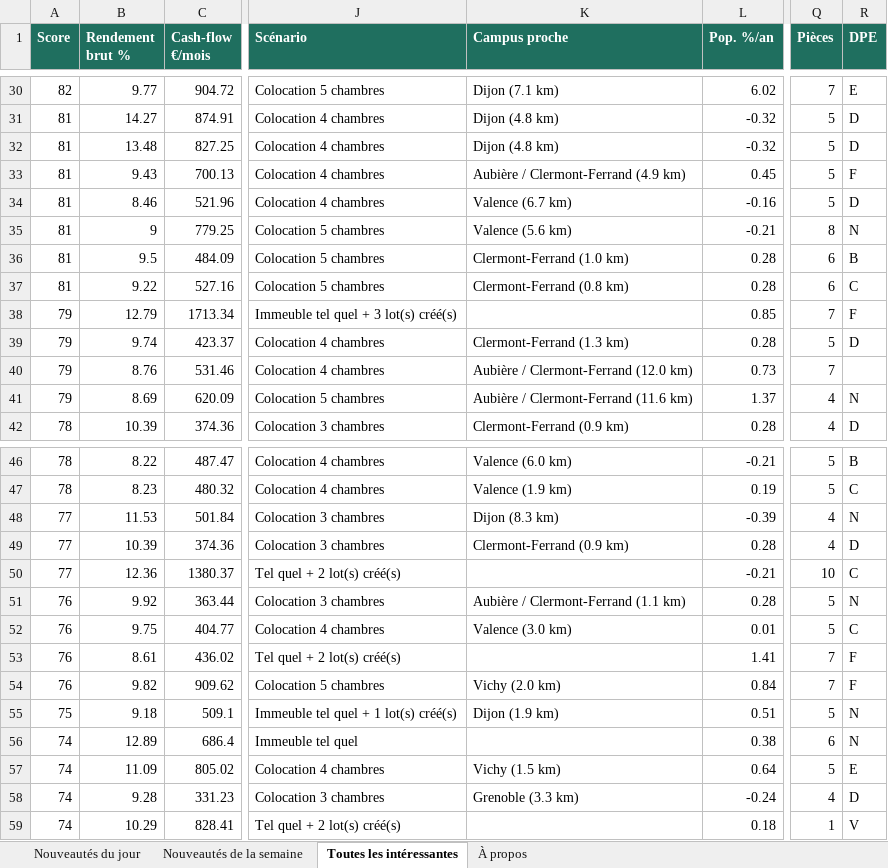
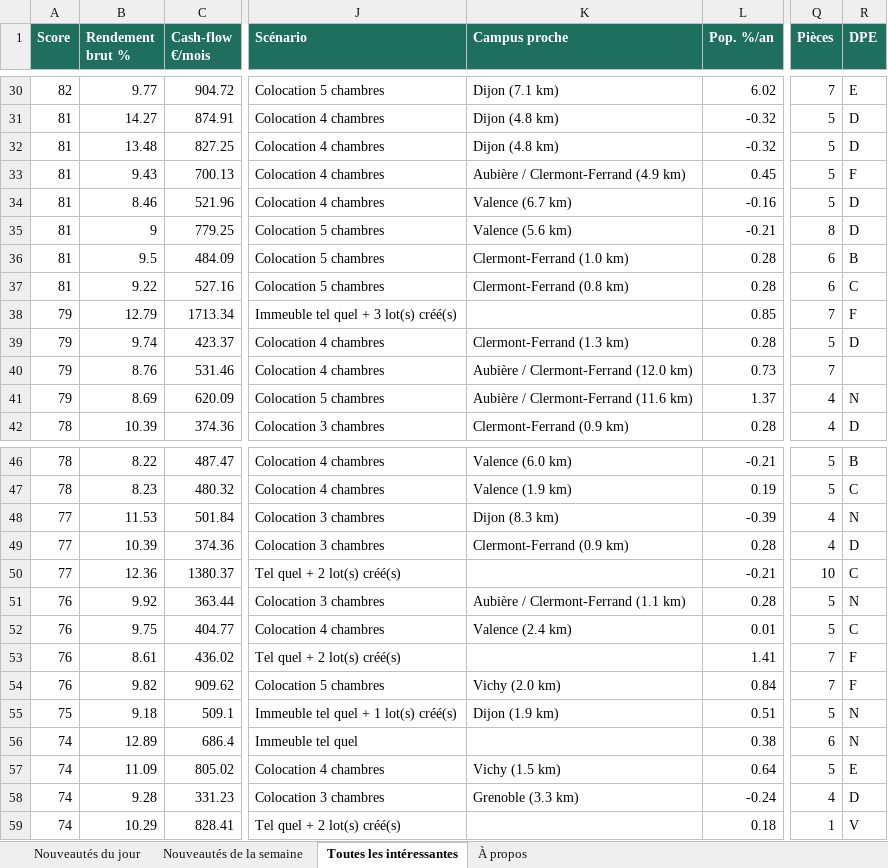
Before and after one commit to Hendrix74/immo-radar-data, an Excel workbook: radar.xlsx, sheet Toutes les intéressantes, drawn as a sheet; only a part is shown, gaps mark what is left out; values as stored, in another font and other column widths than the file's, no borders; the diff names each change by its address in the sheet, - before the commit and + after, or states it on an @@ line.

```diff
--- a/radar.xlsx (sheet Toutes les intéressantes)
+++ b/radar.xlsx (sheet Toutes les intéressantes)
-R35 (DPE): N
+R35 (DPE): D
-K52 (Campus proche): Valence (3.0 km)
+K52 (Campus proche): Valence (2.4 km)
```
Also changed, not shown: sheet À propos, sheet Nouveautés du jour, 6 other files.
